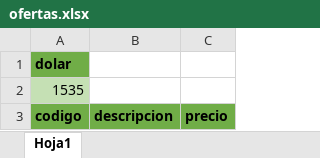
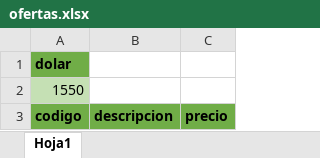
Before and after one commit to agustinlina/fire_base_union, an Excel workbook: public/ofertas.xlsx, sheet Hoja1, drawn as a sheet; values as stored, in another font and other column widths than the file's, no borders; the diff names each change by its address in the sheet, - before the commit and + after, or states it on an @@ line.

Commit message:
hola

```diff
--- a/public/ofertas.xlsx (sheet Hoja1)
+++ b/public/ofertas.xlsx (sheet Hoja1)
-A2: 1535
+A2: 1550
```
